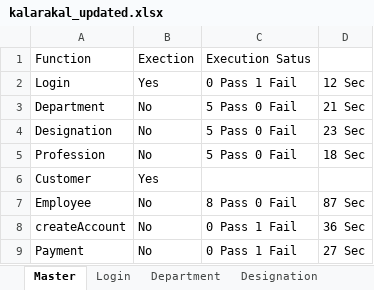
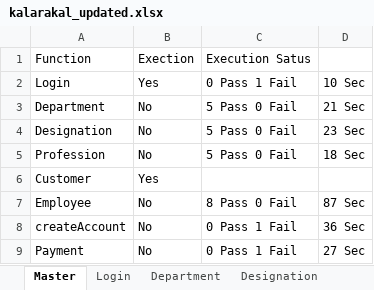
Before and after one commit to Chella001/automation_crm, an Excel workbook: kalarakal_updated.xlsx, sheet Master, drawn as a sheet; values as stored, in another font and other column widths than the file's, no borders; the diff names each change by its address in the sheet, - before the commit and + after, or states it on an @@ line.

```diff
--- a/kalarakal_updated.xlsx (sheet Master)
+++ b/kalarakal_updated.xlsx (sheet Master)
-D2: 12 Sec
+D2: 10 Sec
```
Also changed, not shown: sheet Customer, 4 other files.
